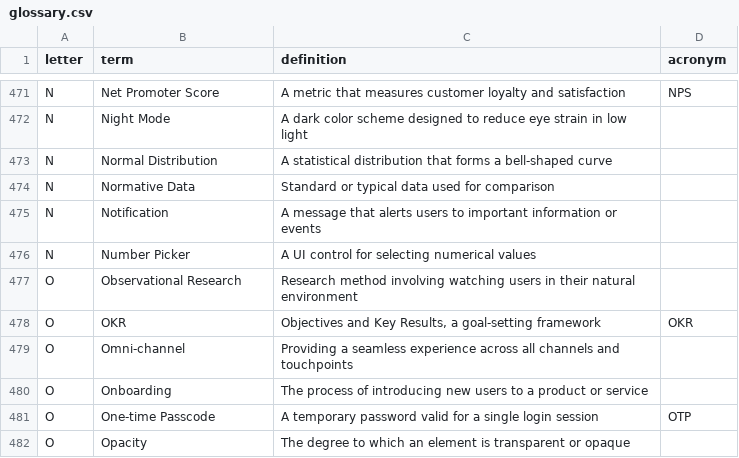
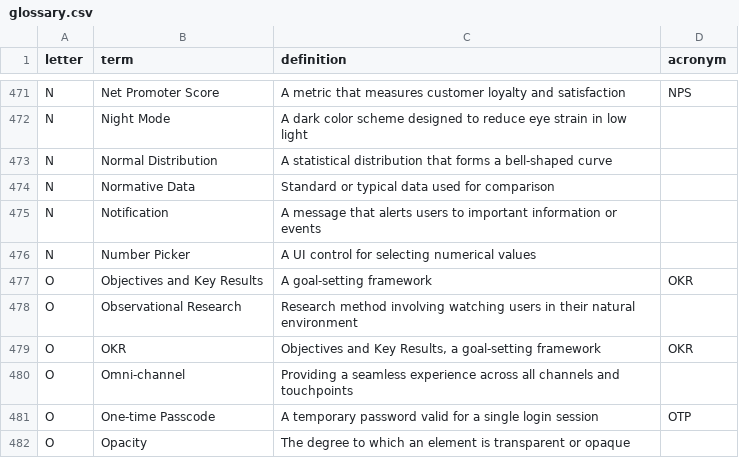
Before and after one commit to calee1/uxglossary, a CSV file: data/glossary.csv, drawn as a sheet; only a part is shown, gaps mark what is left out; removed rows and columns are numbered as before the commit, all else as after; the diff names each change by its address in the sheet, - before the commit and + after, or states it on an @@ line.

Commit message:
Update glossary: 759 terms

```diff
--- a/data/glossary.csv
+++ b/data/glossary.csv
+row 477: O | Objectives and Key Results | A goal-setting framework | OKR
-row 480: O | Onboarding | The process of introducing new users to a product or service
```
